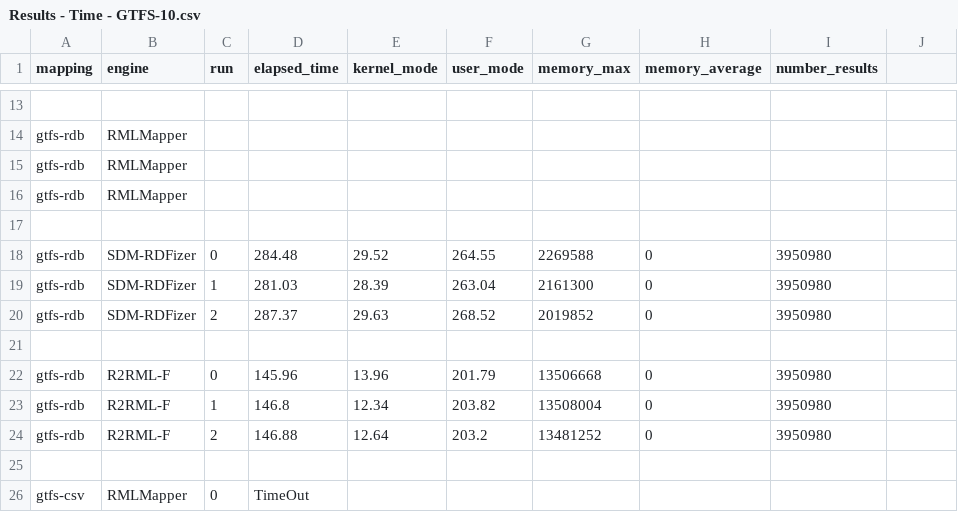
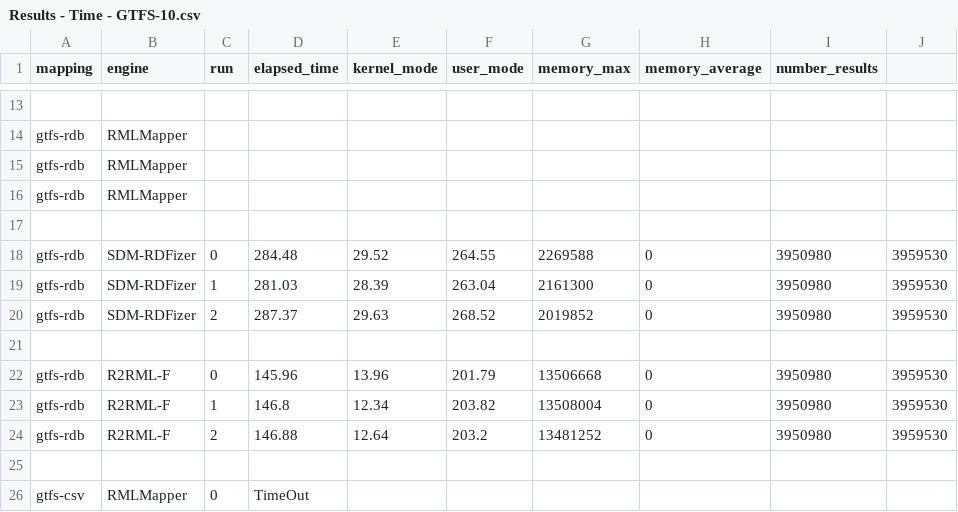
Before and after one commit to oeg-upm/kgc-eval, a CSV file: plots/data/Results - Time - GTFS-10.csv, drawn as a sheet; only a part is shown, gaps mark what is left out; the diff covers the shown part only.

```diff
--- a/plots/data/Results - Time - GTFS-10.csv
+++ b/plots/data/Results - Time - GTFS-10.csv
@@ -18,3 +18,3 @@ gtfs-rdb,RMLMapper,,,,,,,
-gtfs-rdb,SDM-RDFizer,0,284.48,29.52,264.55,2269588,0,3950980
-gtfs-rdb,SDM-RDFizer,1,281.03,28.39,263.04,2161300,0,3950980
-gtfs-rdb,SDM-RDFizer,2,287.37,29.63,268.52,2019852,0,3950980
+gtfs-rdb,SDM-RDFizer,0,284.48,29.52,264.55,2269588,0,3950980,3959530
+gtfs-rdb,SDM-RDFizer,1,281.03,28.39,263.04,2161300,0,3950980,3959530
+gtfs-rdb,SDM-RDFizer,2,287.37,29.63,268.52,2019852,0,3950980,3959530
@@ -22,3 +22,3 @@ gtfs-rdb,SDM-RDFizer,2,287.37,29.63,268.52,2019852,0,3950980
-gtfs-rdb,R2RML-F,0,145.96,13.96,201.79,13506668,0,3950980
-gtfs-rdb,R2RML-F,1,146.8,12.34,203.82,13508004,0,3950980
-gtfs-rdb,R2RML-F,2,146.88,12.64,203.2,13481252,0,3950980
+gtfs-rdb,R2RML-F,0,145.96,13.96,201.79,13506668,0,3950980,3959530
+gtfs-rdb,R2RML-F,1,146.8,12.34,203.82,13508004,0,3950980,3959530
+gtfs-rdb,R2RML-F,2,146.88,12.64,203.2,13481252,0,3950980,3959530
```
Also changed, not shown: 12 added rows and 9 edited cells elsewhere in this file, plots/data/Results - Time - GTFS-1.csv, plots/data/Results - Time - GTFS-100.csv, 10 other files.
